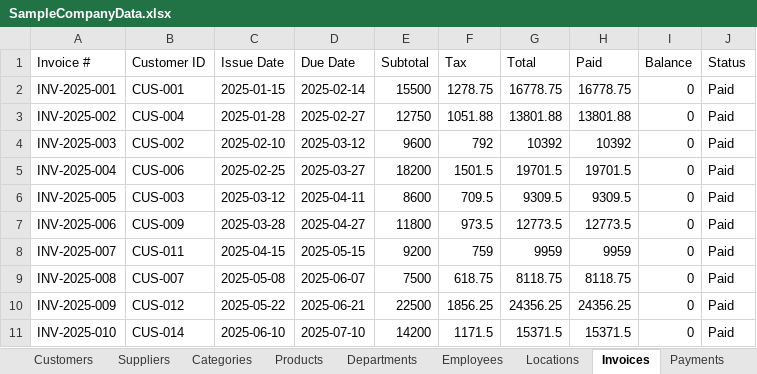
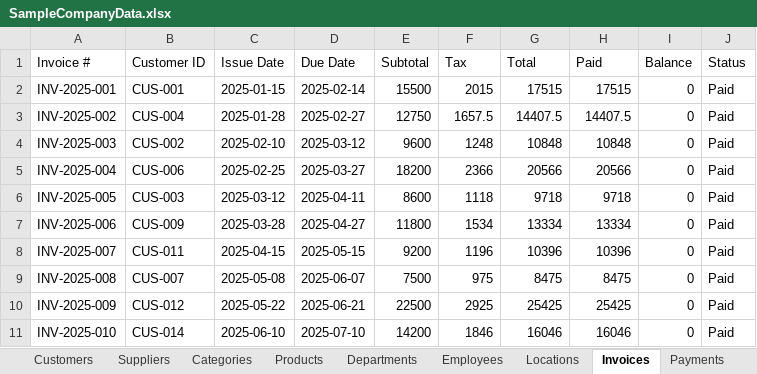
Before and after one commit to ArgoBooks/Argo-Books-Avalonia, an Excel workbook: ArgoBooks/Resources/SampleCompanyData.xlsx, sheet Invoices, drawn as a sheet; only a part is shown; values as stored, in another font and other column widths than the file's, no borders; the diff covers the shown part only; the diff names each change by its address in the sheet, - before the commit and + after, or states it on an @@ line.

```diff
--- a/ArgoBooks/Resources/SampleCompanyData.xlsx (sheet Invoices)
+++ b/ArgoBooks/Resources/SampleCompanyData.xlsx (sheet Invoices)
-F2 (Tax): 1278.75
+F2 (Tax): 2015
-G2 (Total): 16778.75
+G2 (Total): 17515
-H2 (Paid): 16778.75
+H2 (Paid): 17515
-F3 (Tax): 1051.88
+F3 (Tax): 1657.5
-G3 (Total): 13801.88
+G3 (Total): 14407.5
-H3 (Paid): 13801.88
+H3 (Paid): 14407.5
-F4 (Tax): 792
+F4 (Tax): 1248
-G4 (Total): 10392
+G4 (Total): 10848
-H4 (Paid): 10392
+H4 (Paid): 10848
-F5 (Tax): 1501.5
+F5 (Tax): 2366
-G5 (Total): 19701.5
+G5 (Total): 20566
-H5 (Paid): 19701.5
+H5 (Paid): 20566
-F6 (Tax): 709.5
+F6 (Tax): 1118
-G6 (Total): 9309.5
+G6 (Total): 9718
-H6 (Paid): 9309.5
+H6 (Paid): 9718
-F7 (Tax): 973.5
+F7 (Tax): 1534
-G7 (Total): 12773.5
+G7 (Total): 13334
-H7 (Paid): 12773.5
+H7 (Paid): 13334
-F8 (Tax): 759
+F8 (Tax): 1196
-G8 (Total): 9959
+G8 (Total): 10396
-H8 (Paid): 9959
+H8 (Paid): 10396
-F9 (Tax): 618.75
+F9 (Tax): 975
-G9 (Total): 8118.75
+G9 (Total): 8475
-H9 (Paid): 8118.75
+H9 (Paid): 8475
-F10 (Tax): 1856.25
+F10 (Tax): 2925
-G10 (Total): 24356.25
+G10 (Total): 25425
-H10 (Paid): 24356.25
+H10 (Paid): 25425
-F11 (Tax): 1171.5
+F11 (Tax): 1846
-G11 (Total): 15371.5
+G11 (Total): 16046
-H11 (Paid): 15371.5
+H11 (Paid): 16046
```
Also changed, not shown: 45 edited cells elsewhere in this sheet, sheet Revenue, sheet Expenses, sheet Payments, 48 other files.
